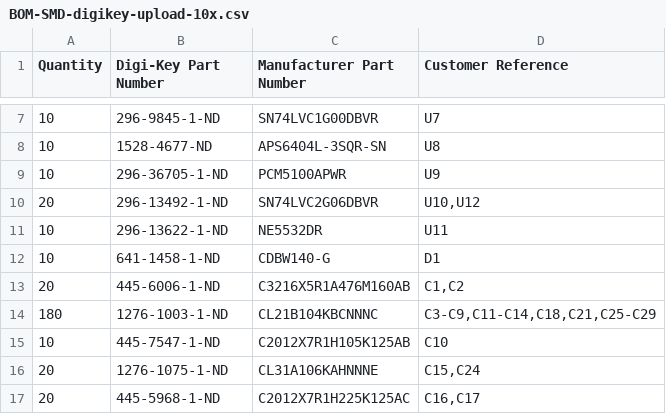
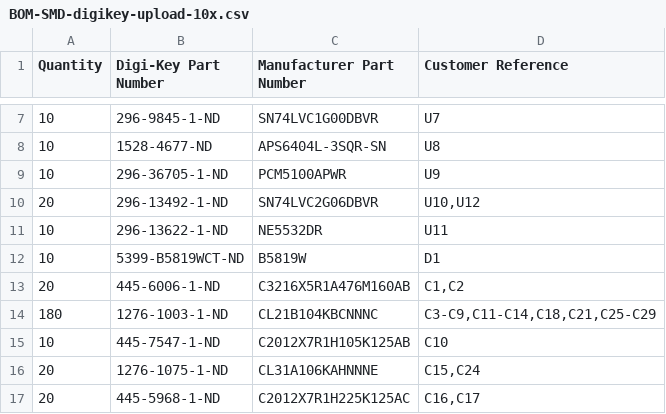
Before and after one commit to waagbo/picogus, a CSV file: hw-smd/BOM-SMD-digikey-upload-10x.csv, drawn as a sheet; only a part is shown, gaps mark what is left out.

```diff
--- a/hw-smd/BOM-SMD-digikey-upload-10x.csv
+++ b/hw-smd/BOM-SMD-digikey-upload-10x.csv
@@ -11,3 +11,3 @@ Quantity,Digi-Key Part Number,Manufacturer Part Number,Customer Reference
 10,296-13622-1-ND,NE5532DR,U11
-10,641-1458-1-ND,CDBW140-G,D1
+10,5399-B5819WCT-ND,B5819W,D1
 20,445-6006-1-ND,C3216X5R1A476M160AB,"C1,C2"
```
Also changed, not shown: hw-smd/BOM-SMD-digikey-upload.csv, hw-smd/BOM-SMD.csv.
